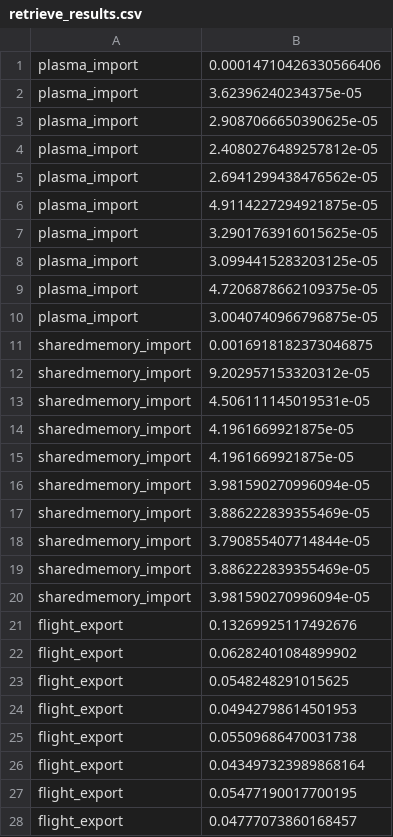
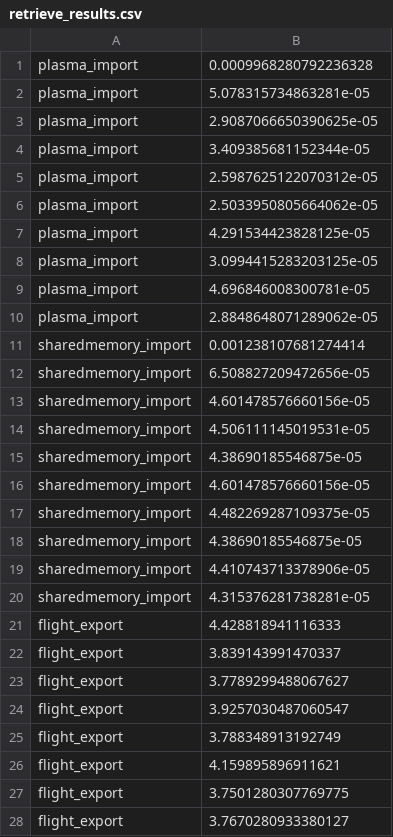
Before and after one commit to wjones127/arrow-ipc-bench, a CSV file: retrieve_results.csv, drawn as a sheet; only a part is shown; the diff covers the shown part only.

```diff
--- a/retrieve_results.csv
+++ b/retrieve_results.csv
@@ -1,28 +1,28 @@
-"plasma_import",0.00014710426330566406
-"plasma_import",3.62396240234375e-05
+"plasma_import",0.0009968280792236328
+"plasma_import",5.078315734863281e-05
 "plasma_import",2.9087066650390625e-05
-"plasma_import",2.4080276489257812e-05
-"plasma_import",2.6941299438476562e-05
-"plasma_import",4.9114227294921875e-05
-"plasma_import",3.2901763916015625e-05
+"plasma_import",3.409385681152344e-05
+"plasma_import",2.5987625122070312e-05
+"plasma_import",2.5033950805664062e-05
+"plasma_import",4.291534423828125e-05
 "plasma_import",3.0994415283203125e-05
-"plasma_import",4.7206878662109375e-05
-"plasma_import",3.0040740966796875e-05
-"sharedmemory_import",0.0016918182373046875
-"sharedmemory_import",9.202957153320312e-05
+"plasma_import",4.696846008300781e-05
+"plasma_import",2.8848648071289062e-05
+"sharedmemory_import",0.001238107681274414
+"sharedmemory_import",6.508827209472656e-05
+"sharedmemory_import",4.601478576660156e-05
 "sharedmemory_import",4.506111145019531e-05
-"sharedmemory_import",4.1961669921875e-05
-"sharedmemory_import",4.1961669921875e-05
-"sharedmemory_import",3.981590270996094e-05
-"sharedmemory_import",3.886222839355469e-05
-"sharedmemory_import",3.790855407714844e-05
-"sharedmemory_import",3.886222839355469e-05
-"sharedmemory_import",3.981590270996094e-05
-"flight_export",0.13269925117492676
-"flight_export",0.06282401084899902
-"flight_export",0.0548248291015625
-"flight_export",0.04942798614501953
-"flight_export",0.05509686470031738
-"flight_export",0.043497323989868164
-"flight_export",0.05477190017700195
-"flight_export",0.04777073860168457
+"sharedmemory_import",4.38690185546875e-05
+"sharedmemory_import",4.601478576660156e-05
+"sharedmemory_import",4.482269287109375e-05
+"sharedmemory_import",4.38690185546875e-05
+"sharedmemory_import",4.410743713378906e-05
+"sharedmemory_import",4.315376281738281e-05
+"flight_export",4.428818941116333
+"flight_export",3.839143991470337
+"flight_export",3.7789299488067627
+"flight_export",3.9257030487060547
+"flight_export",3.788348913192749
+"flight_export",4.159895896911621
+"flight_export",3.7501280307769775
+"flight_export",3.7670280933380127
```
Also changed, not shown: 2 edited cells elsewhere in this file, 10 other files.
